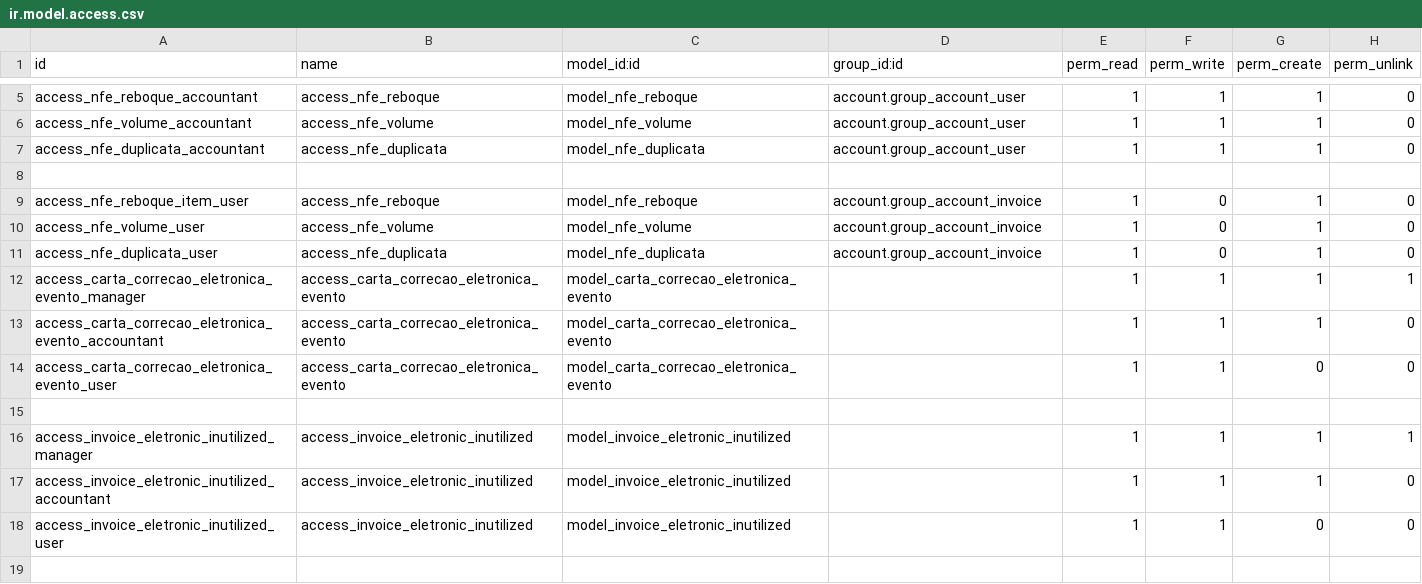
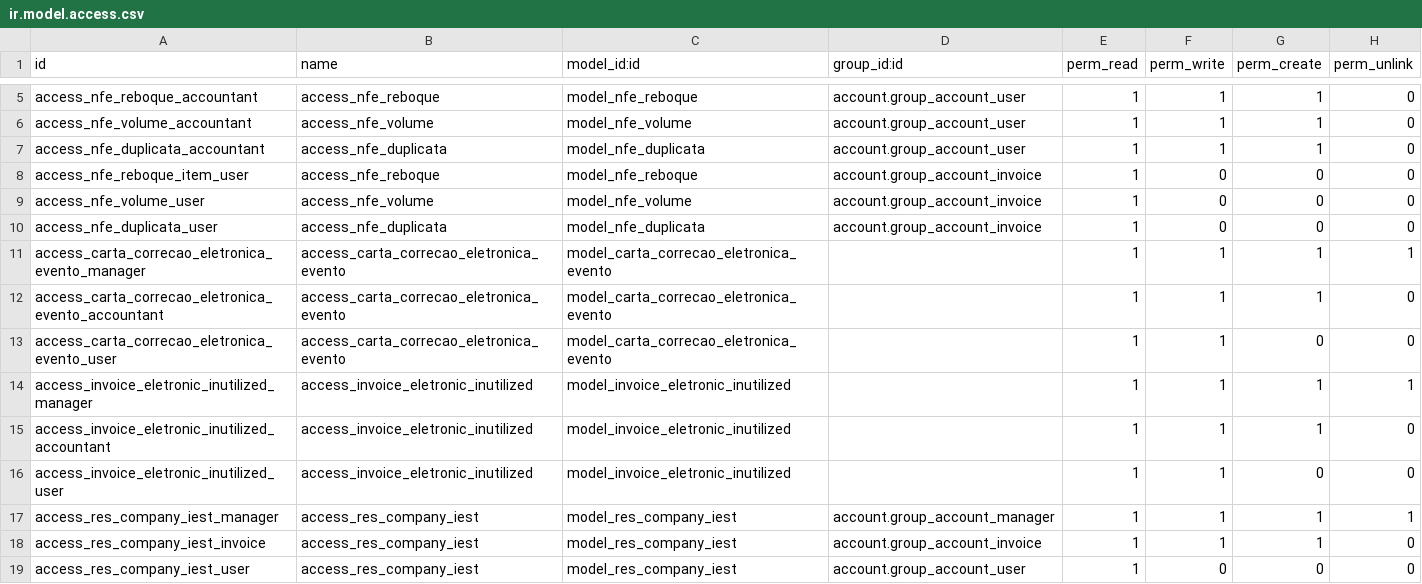
Before and after one commit to BradooTech/odoo-brasil, a CSV file: br_nfe/security/ir.model.access.csv, drawn as a sheet; only a part is shown, gaps mark what is left out.

```diff
--- a/br_nfe/security/ir.model.access.csv
+++ b/br_nfe/security/ir.model.access.csv
@@ -7,6 +7,5 @@ access_nfe_volume_accountant,access_nfe_volume,model_nfe_volume,account.group_ac
 access_nfe_duplicata_accountant,access_nfe_duplicata,model_nfe_duplicata,account.group_account_user,1,1,1,0
-
-access_nfe_reboque_item_user,access_nfe_reboque,model_nfe_reboque,account.group_account_invoice,1,0,1,0
-access_nfe_volume_user,access_nfe_volume,model_nfe_volume,account.group_account_invoice,1,0,1,0
-access_nfe_duplicata_user,access_nfe_duplicata,model_nfe_duplicata,account.group_account_invoice,1,0,1,0
+access_nfe_reboque_item_user,access_nfe_reboque,model_nfe_reboque,account.group_account_invoice,1,0,0,0
+access_nfe_volume_user,access_nfe_volume,model_nfe_volume,account.group_account_invoice,1,0,0,0
+access_nfe_duplicata_user,access_nfe_duplicata,model_nfe_duplicata,account.group_account_invoice,1,0,0,0
 access_carta_correcao_eletronica_evento_manager,access_carta_correcao_eletronica_evento,model_carta_correcao_eletronica_evento,,1,1,1,1
@@ -14,3 +13,2 @@ access_carta_correcao_eletronica_evento_accountant,access_carta_correcao_eletron
 access_carta_correcao_eletronica_evento_user,access_carta_correcao_eletronica_evento,model_carta_correcao_eletronica_evento,,1,1,0,0
-
 access_invoice_eletronic_inutilized_manager,access_invoice_eletronic_inutilized,model_invoice_eletronic_inutilized,,1,1,1,1
@@ -18 +16,4 @@ access_invoice_eletronic_inutilized_accountant,access_invoice_eletronic_inutiliz
 access_invoice_eletronic_inutilized_user,access_invoice_eletronic_inutilized,model_invoice_eletronic_inutilized,,1,1,0,0
+access_res_company_iest_manager,access_res_company_iest,model_res_company_iest,account.group_account_manager,1,1,1,1
+access_res_company_iest_invoice,access_res_company_iest,model_res_company_iest,account.group_account_invoice,1,1,1,0
+access_res_company_iest_user,access_res_company_iest,model_res_company_iest,account.group_account_user,1,0,0,0
```
Also changed, not shown: 15 other files.
